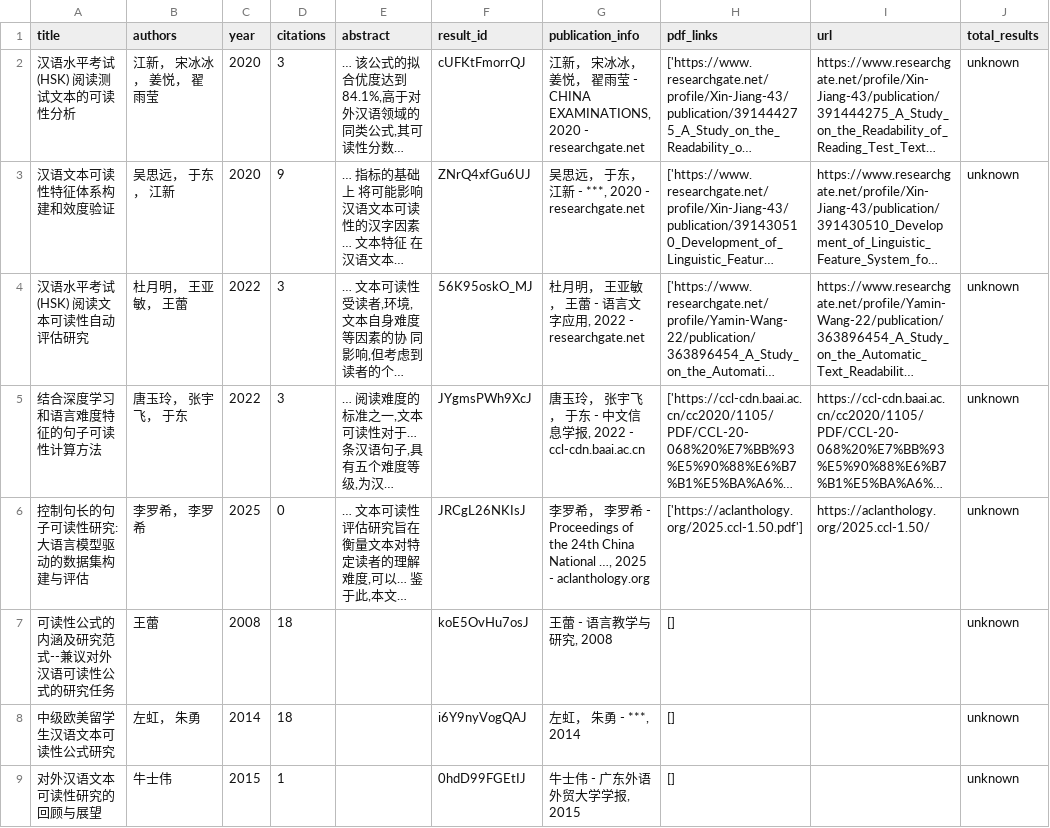
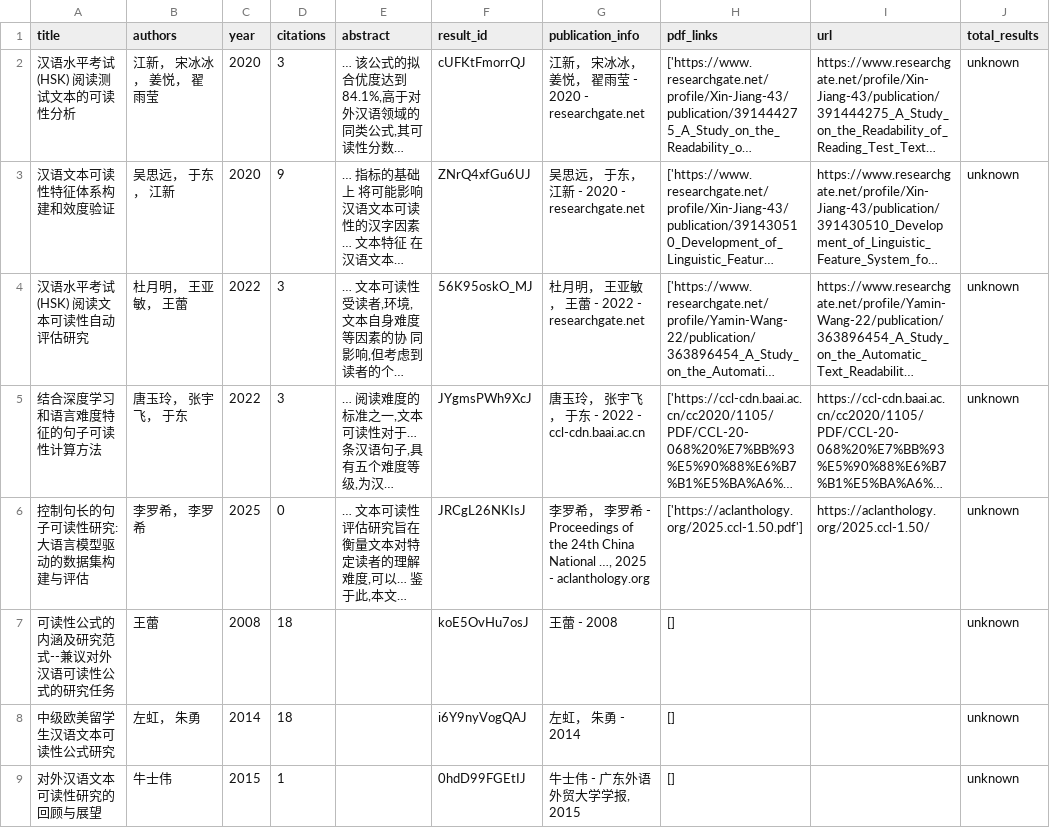
Before and after one commit to yudonald999-sys/cc-eval, a CSV file: report/lit/chinese_readability.csv, drawn as a sheet; only a part is shown; long unchanged cells end in …; the diff covers the shown part only; the diff names each change by its address in the sheet, - before the commit and + after, or states it on an @@ line.

Commit message:
Remove journal venues and submission/review targeting labels
Neutralize journal venues and submission/peer-review targeting labels across human-facing materials while preserving datasets, results, scripts, and research substance.

```diff
--- a/report/lit/chinese_readability.csv
+++ b/report/lit/chinese_readability.csv
-G2 (publication_info): …- CHINA EXAMINATIONS, 2020 -…
+G2 (publication_info): …- 2020 -…
-G3 (publication_info): 吴思远， 于东， 江新 - ***, 2020 - researchgate.net
+G3 (publication_info): 吴思远， 于东， 江新 - 2020 - researchgate.net
-G4 (publication_info): 杜月明， 王亚敏， 王蕾 - 语言文字应用, 2022 - researchgate.net
+G4 (publication_info): 杜月明， 王亚敏， 王蕾 - 2022 - researchgate.net
-G5 (publication_info): 唐玉玲， 张宇飞， 于东 - 中文信息学报, 2022 - ccl-cdn.baai.ac.cn
+G5 (publication_info): 唐玉玲， 张宇飞， 于东 - 2022 - ccl-cdn.baai.ac.cn
-G7 (publication_info): 王蕾 - 语言教学与研究, 2008
+G7 (publication_info): 王蕾 - 2008
-G8 (publication_info): 左虹， 朱勇 - ***, 2014
+G8 (publication_info): 左虹， 朱勇 - 2014
```
Also changed, not shown: 5 edited cells elsewhere in this file, report/lit/aes_validity.csv, report/lit/llm_chinese_edu.csv, 25 other files.
